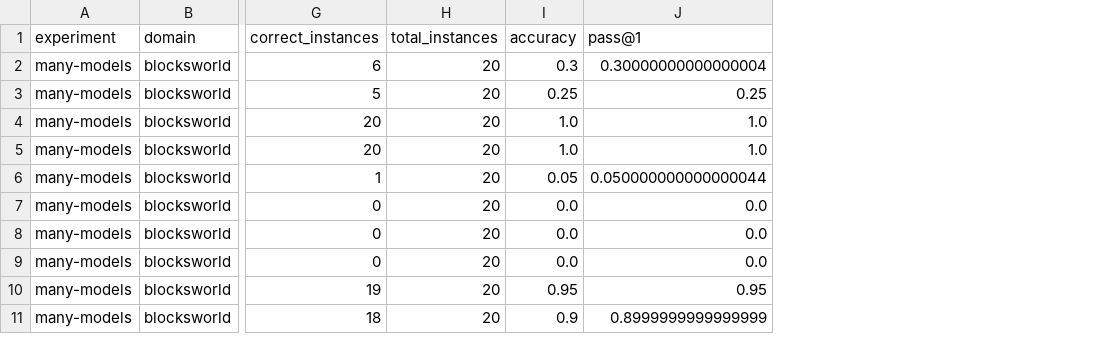
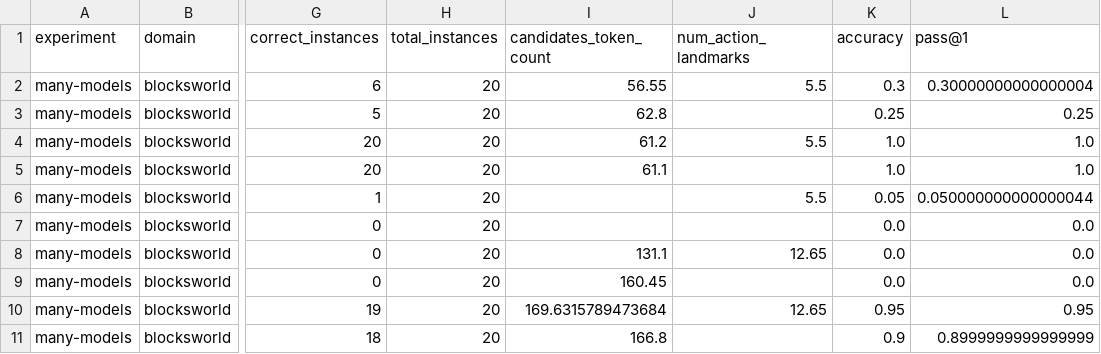
Before and after one commit to MarcoChit0/reasoning, a CSV file: data/experiments/many-models/metrics.csv, drawn as a sheet; only a part is shown, gaps mark what is left out; the diff names each change by its address in the sheet, - before the commit and + after, or states it on an @@ line.

```diff
--- a/data/experiments/many-models/metrics.csv
+++ b/data/experiments/many-models/metrics.csv
+column I (candidates_token_count), rows 2-11: 56.55 | 62.8 | 61.2 | 61.1 |  |  | 131.1 | 160.45 | 169.6315789473684 | 166.8
+column J (num_action_landmarks), rows 2-10: 5.5 |  | 5.5 |  | 5.5 |  | 12.65 |  | 12.65
```
Also changed, not shown: data/experiments/many-models/validation_results.csv, data/experiments/metrics.csv, 2 other files.
